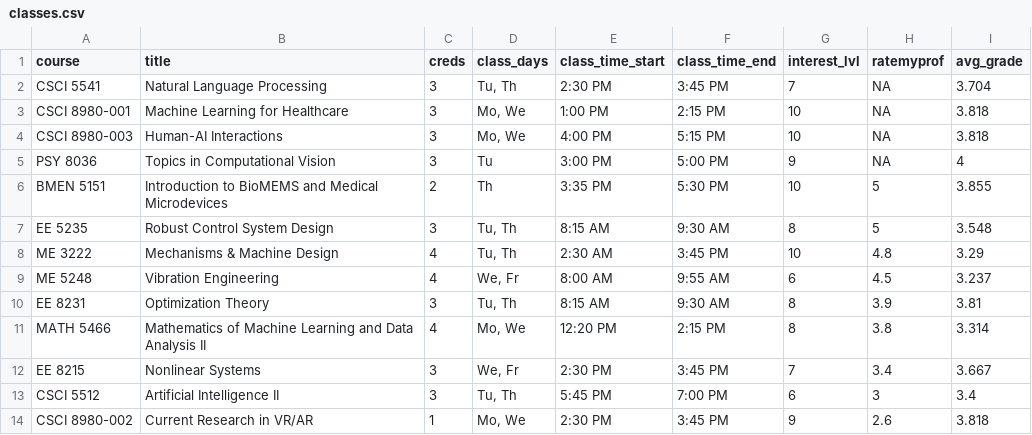
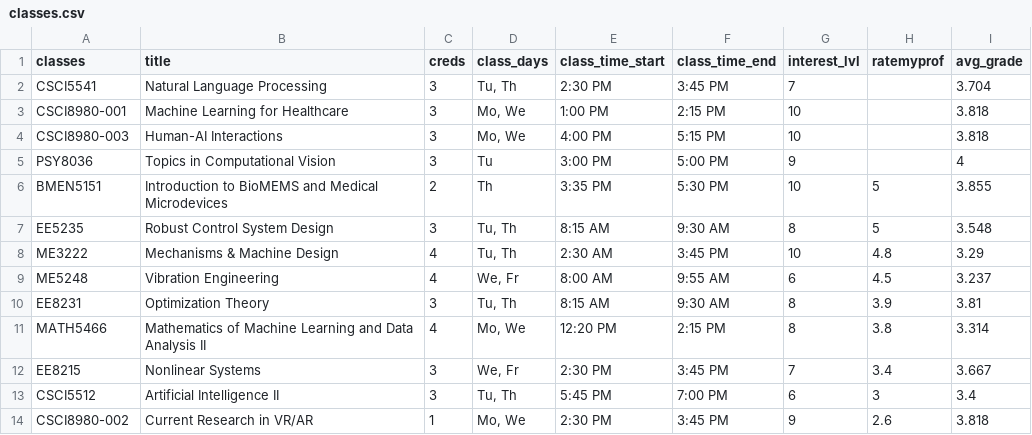
Before and after one commit to iamandrewliao/class-schedule, a CSV file: classes.csv, drawn as a sheet.

```diff
--- a/classes.csv
+++ b/classes.csv
@@ -1,14 +1,14 @@
-course,title,creds,class_days,class_time_start,class_time_end,interest_lvl,ratemyprof,avg_grade
-CSCI 5541,Natural Language Processing,3,"Tu, Th",2:30 PM,3:45 PM,7,NA,3.704
-CSCI 8980-001,Machine Learning for Healthcare,3,"Mo, We",1:00 PM,2:15 PM,10,NA,3.818
-CSCI 8980-003,Human-AI Interactions,3,"Mo, We",4:00 PM,5:15 PM,10,NA,3.818
-PSY 8036,Topics in Computational Vision,3,Tu,3:00 PM,5:00 PM,9,NA,4
-BMEN 5151,Introduction to BioMEMS and Medical Microdevices,2,Th,3:35 PM,5:30 PM,10,5,3.855
-EE 5235,Robust Control System Design,3,"Tu, Th",8:15 AM,9:30 AM,8,5,3.548
-ME 3222,Mechanisms & Machine Design,4,"Tu, Th",2:30 AM,3:45 PM,10,4.8,3.29
-ME 5248,Vibration Engineering,4,"We, Fr",8:00 AM,9:55 AM,6,4.5,3.237
-EE 8231,Optimization Theory,3,"Tu, Th",8:15 AM,9:30 AM,8,3.9,3.81
-MATH 5466,Mathematics of Machine Learning and Data Analysis II,4,"Mo, We",12:20 PM,2:15 PM,8,3.8,3.314
-EE 8215,Nonlinear Systems,3,"We, Fr",2:30 PM,3:45 PM,7,3.4,3.667
-CSCI 5512,Artificial Intelligence II,3,"Tu, Th",5:45 PM,7:00 PM,6,3,3.4
-CSCI 8980-002,Current Research in VR/AR,1,"Mo, We",2:30 PM,3:45 PM,9,2.6,3.818
+classes,title,creds,class_days,class_time_start,class_time_end,interest_lvl,ratemyprof,avg_grade
+CSCI5541,Natural Language Processing,3,"Tu, Th",2:30 PM,3:45 PM,7,,3.704
+CSCI8980-001,Machine Learning for Healthcare,3,"Mo, We",1:00 PM,2:15 PM,10,,3.818
+CSCI8980-003,Human-AI Interactions,3,"Mo, We",4:00 PM,5:15 PM,10,,3.818
+PSY8036,Topics in Computational Vision,3,Tu,3:00 PM,5:00 PM,9,,4
+BMEN5151,Introduction to BioMEMS and Medical Microdevices,2,Th,3:35 PM,5:30 PM,10,5,3.855
+EE5235,Robust Control System Design,3,"Tu, Th",8:15 AM,9:30 AM,8,5,3.548
+ME3222,Mechanisms & Machine Design,4,"Tu, Th",2:30 AM,3:45 PM,10,4.8,3.29
+ME5248,Vibration Engineering,4,"We, Fr",8:00 AM,9:55 AM,6,4.5,3.237
+EE8231,Optimization Theory,3,"Tu, Th",8:15 AM,9:30 AM,8,3.9,3.81
+MATH5466,Mathematics of Machine Learning and Data Analysis II,4,"Mo, We",12:20 PM,2:15 PM,8,3.8,3.314
+EE8215,Nonlinear Systems,3,"We, Fr",2:30 PM,3:45 PM,7,3.4,3.667
+CSCI5512,Artificial Intelligence II,3,"Tu, Th",5:45 PM,7:00 PM,6,3,3.4
+CSCI8980-002,Current Research in VR/AR,1,"Mo, We",2:30 PM,3:45 PM,9,2.6,3.818
```
Also changed, not shown: 2 other files.
